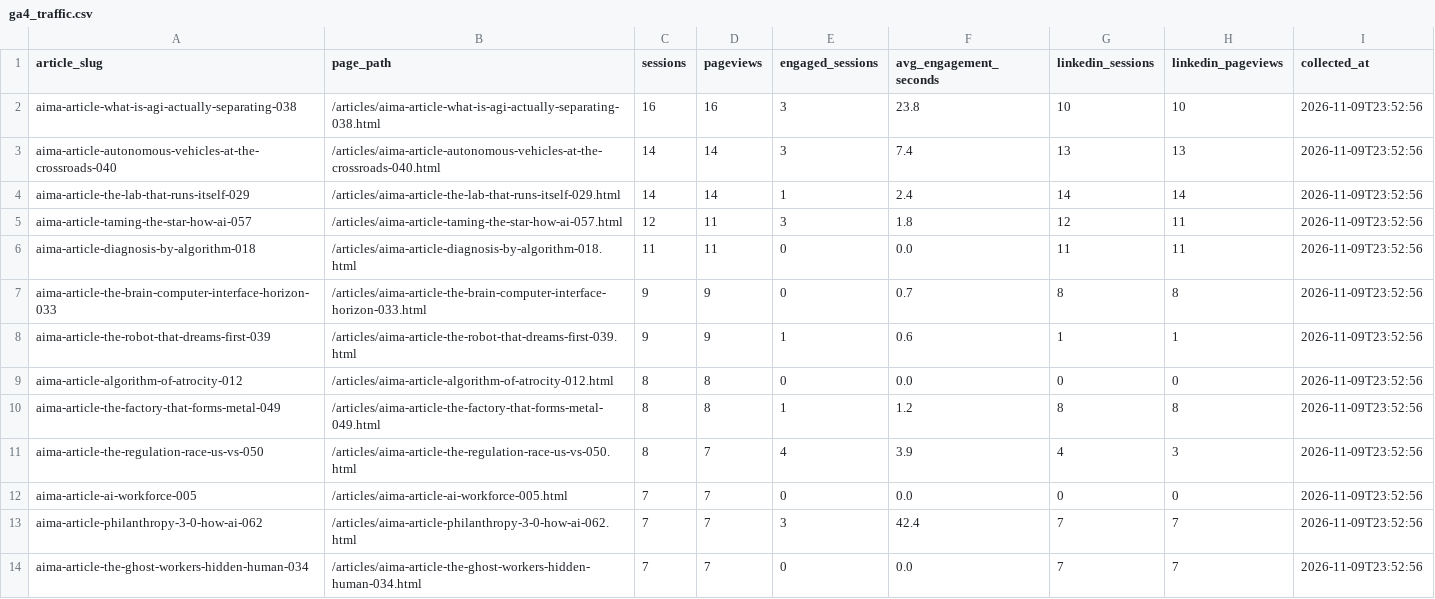
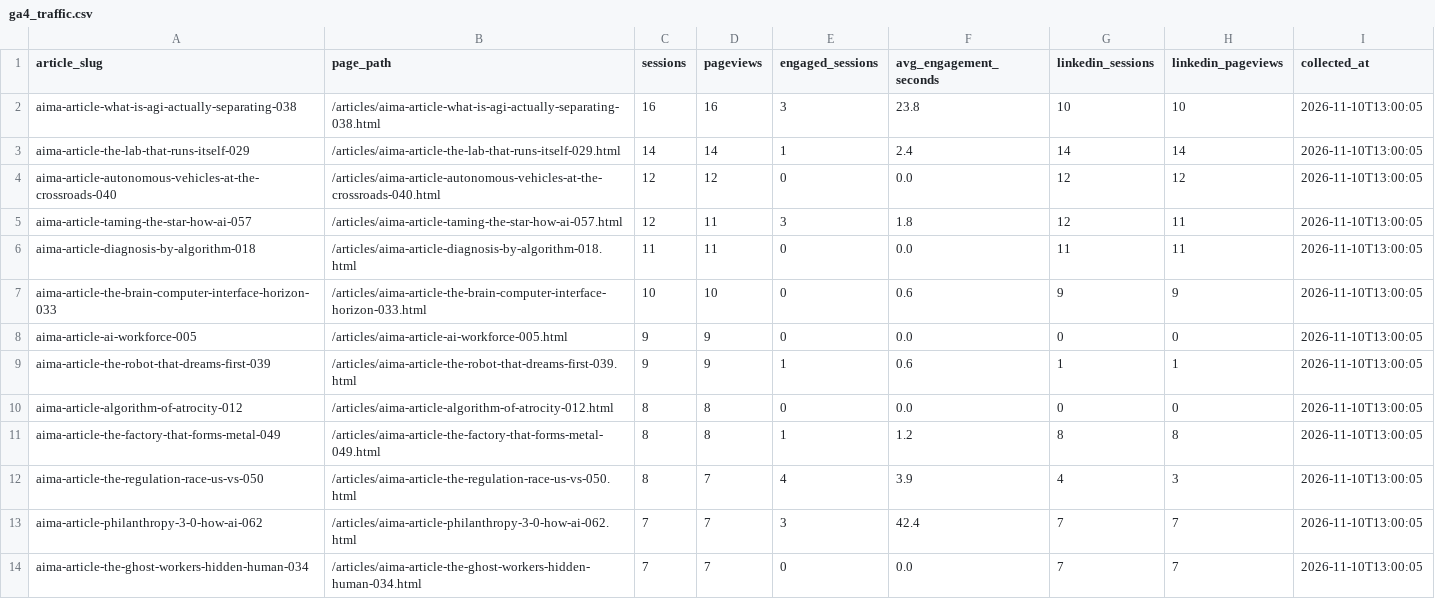
Before and after one commit to joselitosering/aima, a CSV file: linkedin_pipeline/ga4_traffic.csv, drawn as a sheet; only a part is shown; the diff covers the shown part only.

Commit message:
data: update GA4 traffic

```diff
--- a/linkedin_pipeline/ga4_traffic.csv
+++ b/linkedin_pipeline/ga4_traffic.csv
@@ -1,14 +1,14 @@
 article_slug,page_path,sessions,pageviews,engaged_sessions,avg_engagement_seconds,linkedin_sessions,linkedin_pageviews,collected_at
-aima-article-what-is-agi-actually-separating-038,/articles/aima-article-what-is-agi-actually-separating-038.html,16,16,3,23.8,10,10,2026-11-09T23:52:56
-aima-article-autonomous-vehicles-at-the-crossroads-040,/articles/aima-article-autonomous-vehicles-at-the-crossroads-040.html,14,14,3,7.4,13,13,2026-11-09T23:52:56
-aima-article-the-lab-that-runs-itself-029,/articles/aima-article-the-lab-that-runs-itself-029.html,14,14,1,2.4,14,14,2026-11-09T23:52:56
-aima-article-taming-the-star-how-ai-057,/articles/aima-article-taming-the-star-how-ai-057.html,12,11,3,1.8,12,11,2026-11-09T23:52:56
-aima-article-diagnosis-by-algorithm-018,/articles/aima-article-diagnosis-by-algorithm-018.html,11,11,0,0.0,11,11,2026-11-09T23:52:56
-aima-article-the-brain-computer-interface-horizon-033,/articles/aima-article-the-brain-computer-interface-horizon-033.html,9,9,0,0.7,8,8,2026-11-09T23:52:56
-aima-article-the-robot-that-dreams-first-039,/articles/aima-article-the-robot-that-dreams-first-039.html,9,9,1,0.6,1,1,2026-11-09T23:52:56
-aima-article-algorithm-of-atrocity-012,/articles/aima-article-algorithm-of-atrocity-012.html,8,8,0,0.0,0,0,2026-11-09T23:52:56
-aima-article-the-factory-that-forms-metal-049,/articles/aima-article-the-factory-that-forms-metal-049.html,8,8,1,1.2,8,8,2026-11-09T23:52:56
-aima-article-the-regulation-race-us-vs-050,/articles/aima-article-the-regulation-race-us-vs-050.html,8,7,4,3.9,4,3,2026-11-09T23:52:56
-aima-article-ai-workforce-005,/articles/aima-article-ai-workforce-005.html,7,7,0,0.0,0,0,2026-11-09T23:52:56
-aima-article-philanthropy-3-0-how-ai-062,/articles/aima-article-philanthropy-3-0-how-ai-062.html,7,7,3,42.4,7,7,2026-11-09T23:52:56
-aima-article-the-ghost-workers-hidden-human-034,/articles/aima-article-the-ghost-workers-hidden-human-034.html,7,7,0,0.0,7,7,2026-11-09T23:52:56
+aima-article-what-is-agi-actually-separating-038,/articles/aima-article-what-is-agi-actually-separating-038.html,16,16,3,23.8,10,10,2026-11-10T13:00:05
+aima-article-the-lab-that-runs-itself-029,/articles/aima-article-the-lab-that-runs-itself-029.html,14,14,1,2.4,14,14,2026-11-10T13:00:05
+aima-article-autonomous-vehicles-at-the-crossroads-040,/articles/aima-article-autonomous-vehicles-at-the-crossroads-040.html,12,12,0,0.0,12,12,2026-11-10T13:00:05
+aima-article-taming-the-star-how-ai-057,/articles/aima-article-taming-the-star-how-ai-057.html,12,11,3,1.8,12,11,2026-11-10T13:00:05
+aima-article-diagnosis-by-algorithm-018,/articles/aima-article-diagnosis-by-algorithm-018.html,11,11,0,0.0,11,11,2026-11-10T13:00:05
+aima-article-the-brain-computer-interface-horizon-033,/articles/aima-article-the-brain-computer-interface-horizon-033.html,10,10,0,0.6,9,9,2026-11-10T13:00:05
+aima-article-ai-workforce-005,/articles/aima-article-ai-workforce-005.html,9,9,0,0.0,0,0,2026-11-10T13:00:05
+aima-article-the-robot-that-dreams-first-039,/articles/aima-article-the-robot-that-dreams-first-039.html,9,9,1,0.6,1,1,2026-11-10T13:00:05
+aima-article-algorithm-of-atrocity-012,/articles/aima-article-algorithm-of-atrocity-012.html,8,8,0,0.0,0,0,2026-11-10T13:00:05
+aima-article-the-factory-that-forms-metal-049,/articles/aima-article-the-factory-that-forms-metal-049.html,8,8,1,1.2,8,8,2026-11-10T13:00:05
+aima-article-the-regulation-race-us-vs-050,/articles/aima-article-the-regulation-race-us-vs-050.html,8,7,4,3.9,4,3,2026-11-10T13:00:05
+aima-article-philanthropy-3-0-how-ai-062,/articles/aima-article-philanthropy-3-0-how-ai-062.html,7,7,3,42.4,7,7,2026-11-10T13:00:05
+aima-article-the-ghost-workers-hidden-human-034,/articles/aima-article-the-ghost-workers-hidden-human-034.html,7,7,0,0.0,7,7,2026-11-10T13:00:05
```
Also changed, not shown: 2 added rows, 2 removed rows and 42 edited cells elsewhere in this file.
